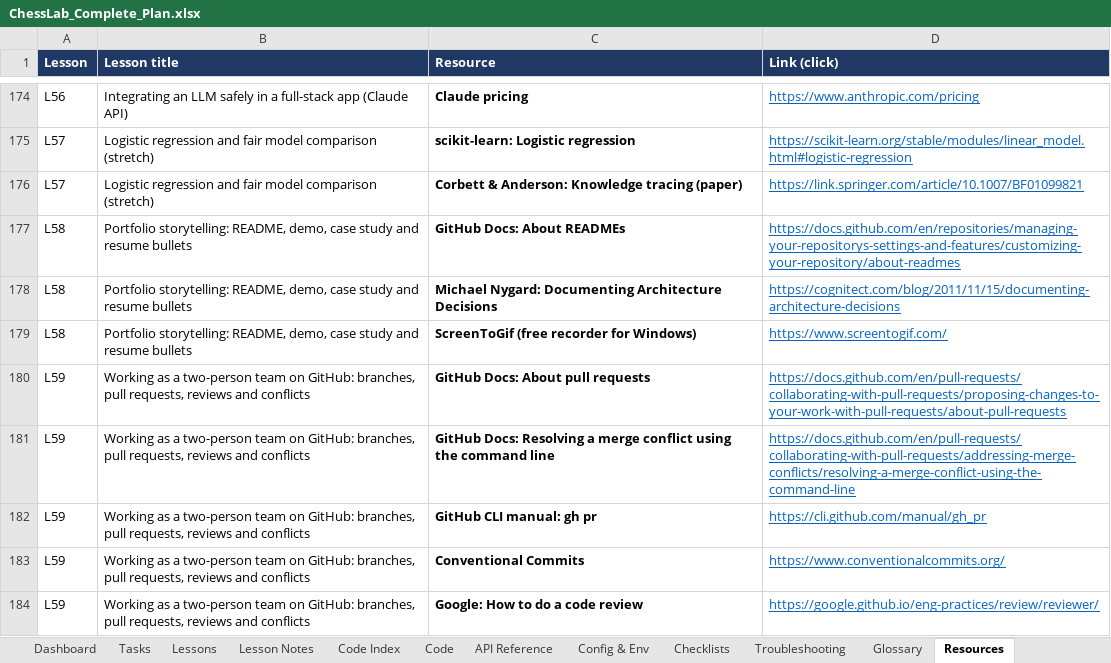
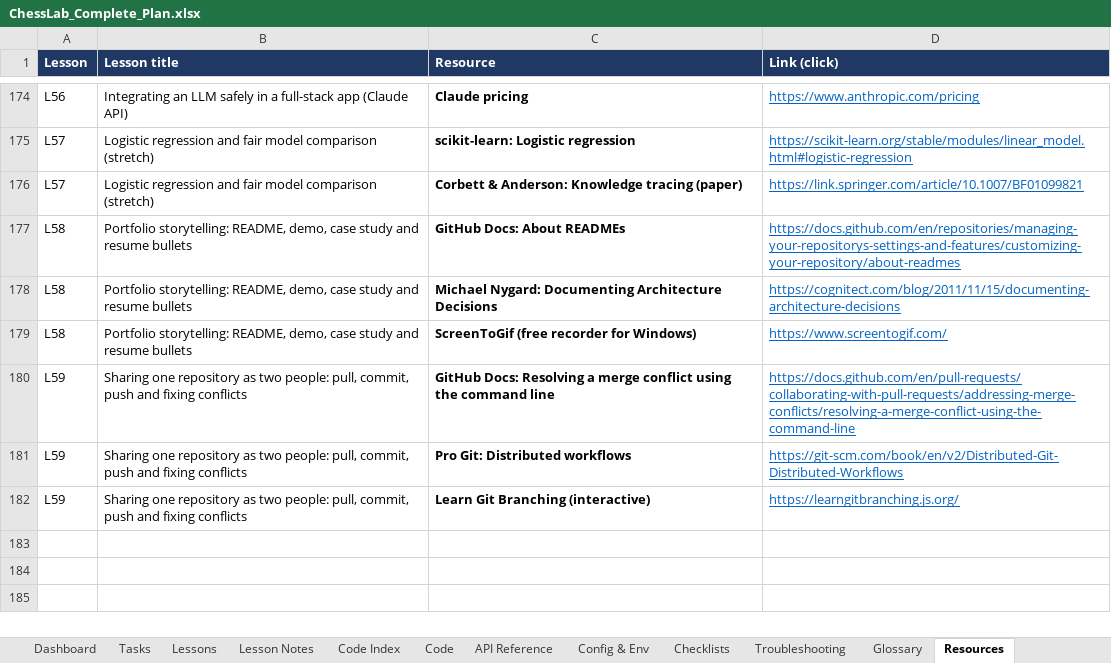
Before and after one commit to msris93197-dev/ChessLab, an Excel workbook: docs/ChessLab_Complete_Plan.xlsx, sheet Resources, drawn as a sheet; only a part is shown, gaps mark what is left out; values as stored, in another font and other column widths than the file's, no borders; removed rows and columns are numbered as before the commit, all else as after; the diff names each change by its address in the sheet, - before the commit and + after, or states it on an @@ line.

```diff
--- a/docs/ChessLab_Complete_Plan.xlsx (sheet Resources)
+++ b/docs/ChessLab_Complete_Plan.xlsx (sheet Resources)
-row 180: L59 | Working as a two-person team on GitHub: branches, pull requests, reviews and conflicts | GitHub Docs: About pull requests | https://docs.github.com/en/pull-requests/collaborating-with-pull-requests/proposing-changes-to-your-work-with-pull-requests/about-pull-requests
-B180 (Lesson title): Working as a two-person team on GitHub: branches, pull requests, reviews and conflicts
+B180 (Lesson title): Sharing one repository as two people: pull, commit, push and fixing conflicts
-row 182: L59 | Working as a two-person team on GitHub: branches, pull requests, reviews and conflicts | GitHub CLI manual: gh pr | https://cli.github.com/manual/gh_pr
-row 183: L59 | Working as a two-person team on GitHub: branches, pull requests, reviews and conflicts | Conventional Commits | https://www.conventionalcommits.org/
-row 184: L59 | Working as a two-person team on GitHub: branches, pull requests, reviews and conflicts | Google: How to do a code review | https://google.github.io/eng-practices/review/reviewer/
+row 181: L59 | Sharing one repository as two people: pull, commit, push and fixing conflicts | Pro Git: Distributed workflows | https://git-scm.com/book/en/v2/Distributed-Git-Distributed-Workflows
+row 182: L59 | Sharing one repository as two people: pull, commit, push and fixing conflicts | Learn Git Branching (interactive) | https://learngitbranching.js.org/
```
Also changed, not shown: sheet Code Index, sheet Tasks, sheet Code, sheet Dashboard, sheet Lesson Notes, sheet Troubleshooting, 6 more sheets.
